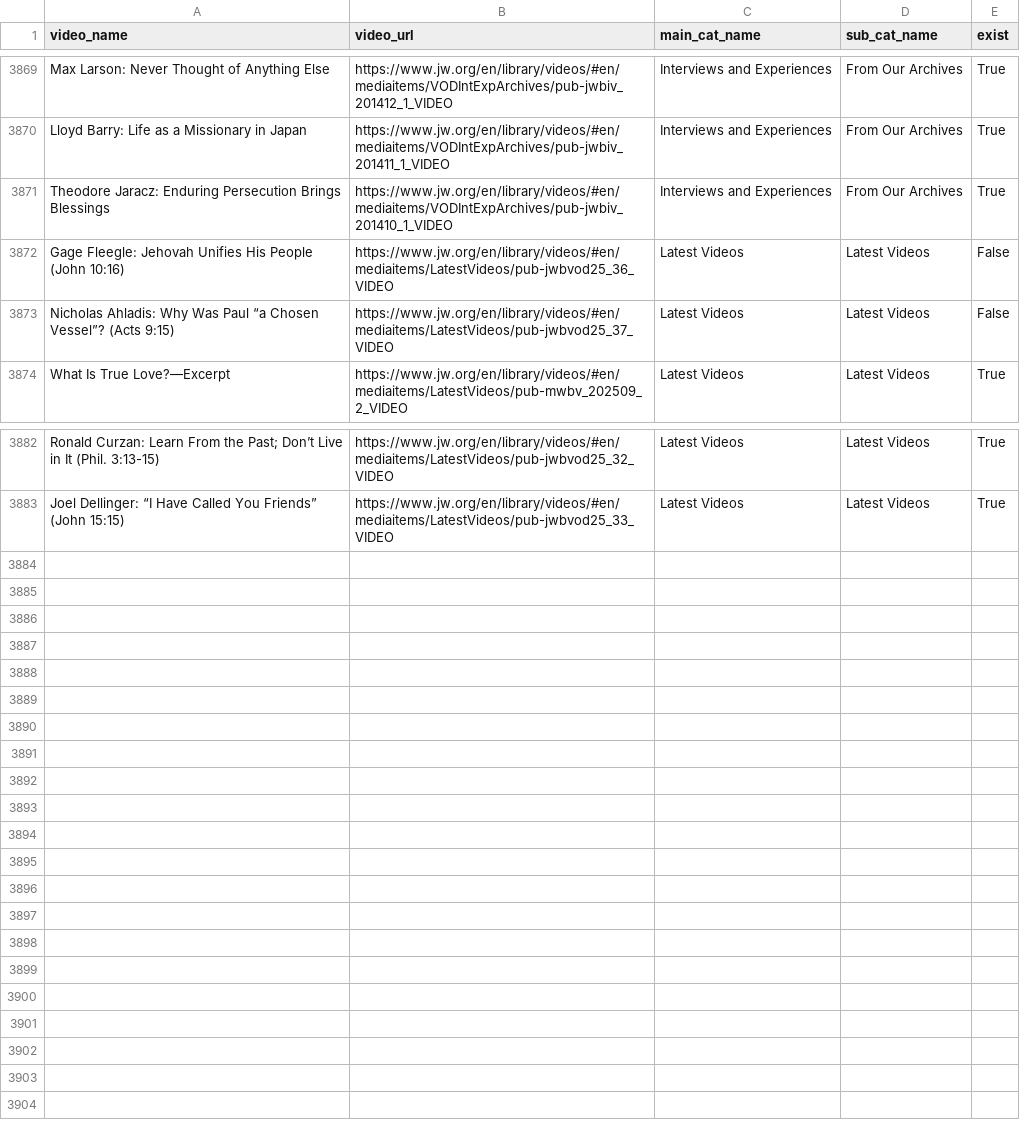
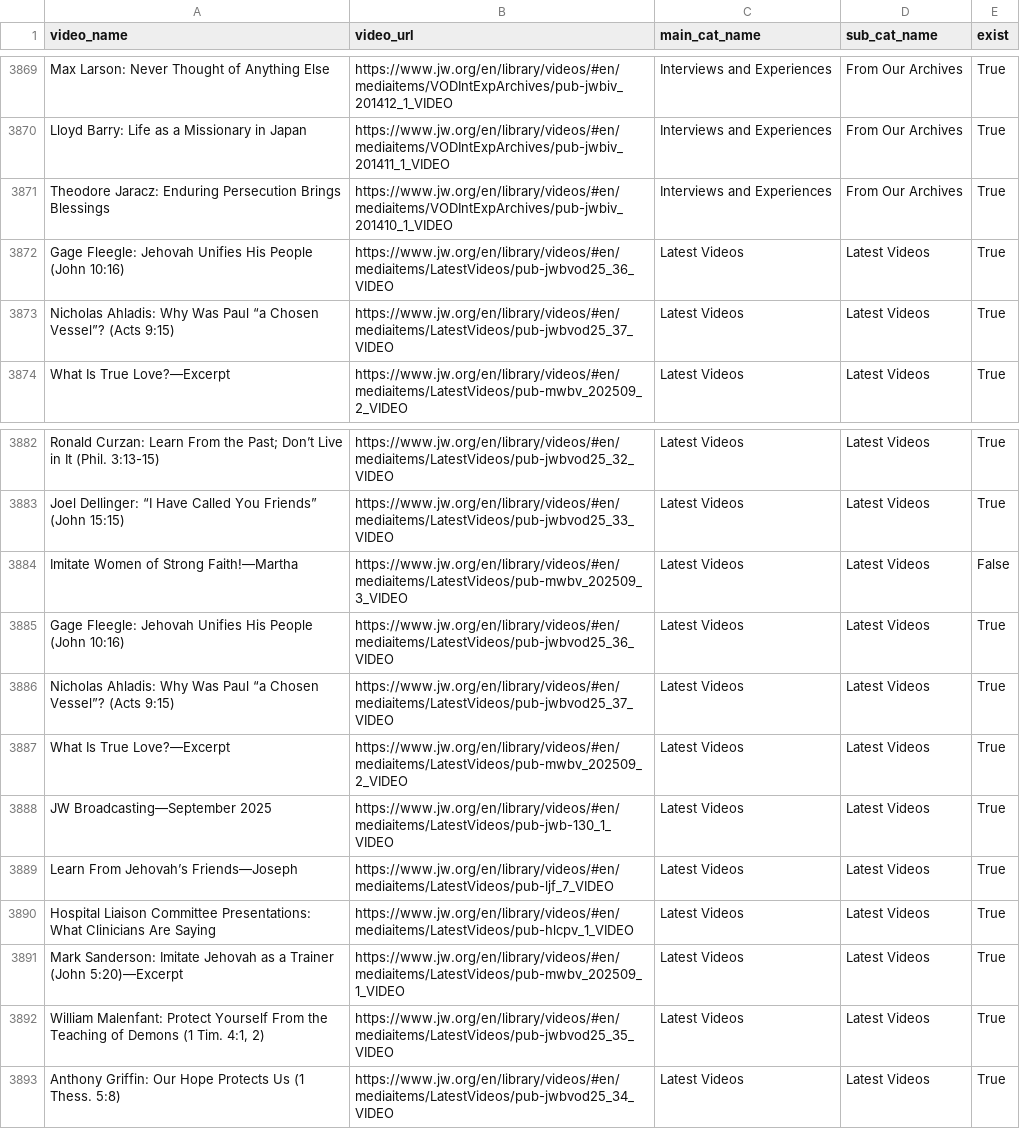
Before and after one commit to LukeRoberson/video, a CSV file: scripts/csv/videos.csv, drawn as a sheet; only a part is shown, gaps mark what is left out.

```diff
--- a/scripts/csv/videos.csv
+++ b/scripts/csv/videos.csv
@@ -3871,4 +3871,4 @@ Lloyd Barry: Life as a Missionary in Japan,https://www.jw.org/en/library/videos/
 Theodore Jaracz: Enduring Persecution Brings Blessings,https://www.jw.org/en/library/videos/#en/mediaitems/VODIntExpArchives/pub-jwbiv_201410_1_VIDEO,Interviews and Experiences,From Our Archives,True
-Gage Fleegle: Jehovah Unifies His People (John 10:16),https://www.jw.org/en/library/videos/#en/mediaitems/LatestVideos/pub-jwbvod25_36_VIDEO,Latest Videos,Latest Videos,False
-Nicholas Ahladis: Why Was Paul “a Chosen Vessel”? (Acts 9:15),https://www.jw.org/en/library/videos/#en/mediaitems/LatestVideos/pub-jwbvod25_37_VIDEO,Latest Videos,Latest Videos,False
+Gage Fleegle: Jehovah Unifies His People (John 10:16),https://www.jw.org/en/library/videos/#en/mediaitems/LatestVideos/pub-jwbvod25_36_VIDEO,Latest Videos,Latest Videos,True
+Nicholas Ahladis: Why Was Paul “a Chosen Vessel”? (Acts 9:15),https://www.jw.org/en/library/videos/#en/mediaitems/LatestVideos/pub-jwbvod25_37_VIDEO,Latest Videos,Latest Videos,True
 What Is True Love?—Excerpt,https://www.jw.org/en/library/videos/#en/mediaitems/LatestVideos/pub-mwbv_202509_2_VIDEO,Latest Videos,Latest Videos,True
@@ -3883 +3883,11 @@ Ronald Curzan: Learn From the Past; Don’t Live in It (Phil. 3:13-15),https://w
 Joel Dellinger: “I Have Called You Friends” (John 15:15),https://www.jw.org/en/library/videos/#en/mediaitems/LatestVideos/pub-jwbvod25_33_VIDEO,Latest Videos,Latest Videos,True
+Imitate Women of Strong Faith!—Martha,https://www.jw.org/en/library/videos/#en/mediaitems/LatestVideos/pub-mwbv_202509_3_VIDEO,Latest Videos,Latest Videos,False
+Gage Fleegle: Jehovah Unifies His People (John 10:16),https://www.jw.org/en/library/videos/#en/mediaitems/LatestVideos/pub-jwbvod25_36_VIDEO,Latest Videos,Latest Videos,True
+Nicholas Ahladis: Why Was Paul “a Chosen Vessel”? (Acts 9:15),https://www.jw.org/en/library/videos/#en/mediaitems/LatestVideos/pub-jwbvod25_37_VIDEO,Latest Videos,Latest Videos,True
+What Is True Love?—Excerpt,https://www.jw.org/en/library/videos/#en/mediaitems/LatestVideos/pub-mwbv_202509_2_VIDEO,Latest Videos,Latest Videos,True
+JW Broadcasting—September 2025,https://www.jw.org/en/library/videos/#en/mediaitems/LatestVideos/pub-jwb-130_1_VIDEO,Latest Videos,Latest Videos,True
+Learn From Jehovah’s Friends—Joseph,https://www.jw.org/en/library/videos/#en/mediaitems/LatestVideos/pub-ljf_7_VIDEO,Latest Videos,Latest Videos,True
+Hospital Liaison Committee Presentations: What Clinicians Are Saying,https://www.jw.org/en/library/videos/#en/mediaitems/LatestVideos/pub-hlcpv_1_VIDEO,Latest Videos,Latest Videos,True
+Mark Sanderson: Imitate Jehovah as a Trainer (John 5:20)—Excerpt,https://www.jw.org/en/library/videos/#en/mediaitems/LatestVideos/pub-mwbv_202509_1_VIDEO,Latest Videos,Latest Videos,True
+"William Malenfant: Protect Yourself From the Teaching of Demons (1 Tim. 4:1, 2)",https://www.jw.org/en/library/videos/#en/mediaitems/LatestVideos/pub-jwbvod25_35_VIDEO,Latest Videos,Latest Videos,True
+Anthony Griffin: Our Hope Protects Us (1 Thess. 5:8),https://www.jw.org/en/library/videos/#en/mediaitems/LatestVideos/pub-jwbvod25_34_VIDEO,Latest Videos,Latest Videos,True
```
Also changed, not shown: scripts/csv/latest_videos.csv, scripts/csv/missing_videos.csv, 4 other files.
